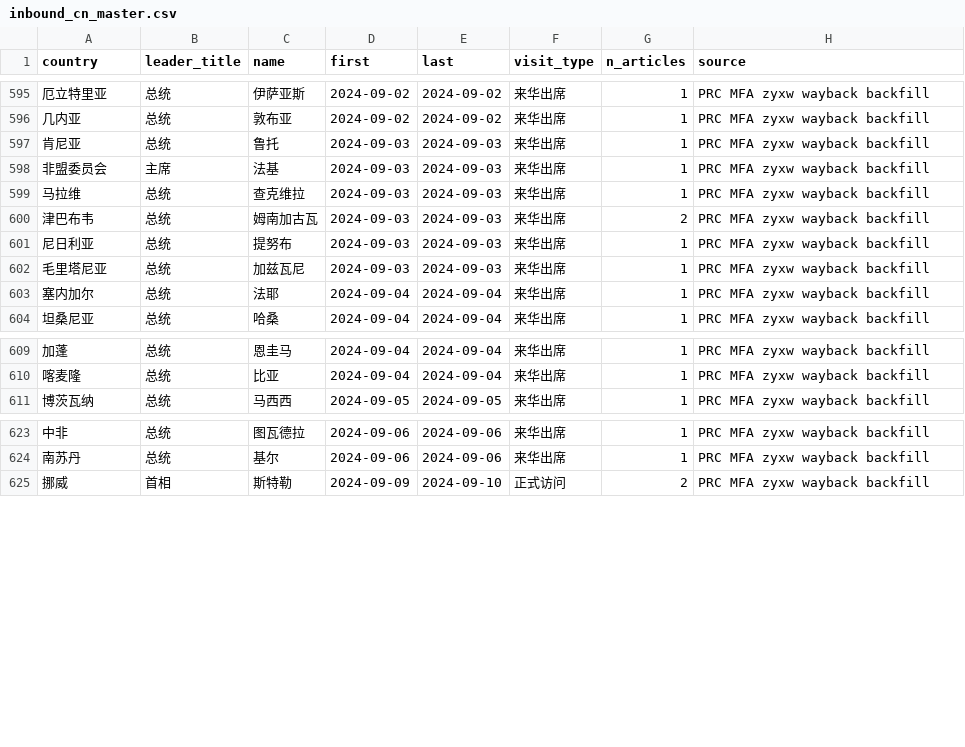
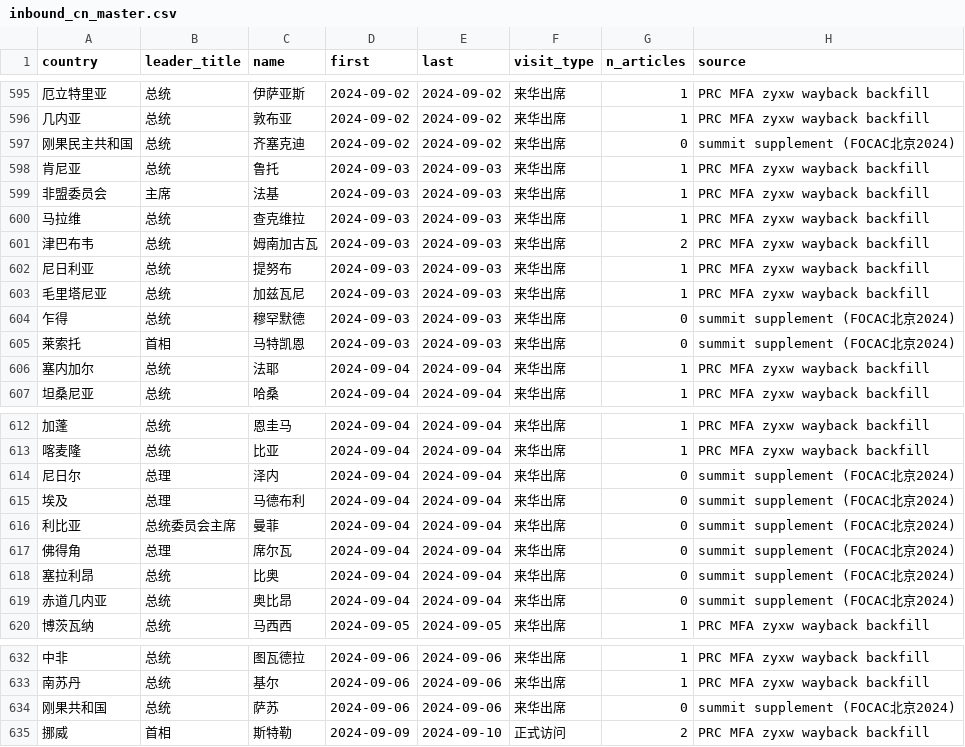
Before and after one commit to wangmm001/visit-g2, a CSV file: inbound_cn_master.csv, drawn as a sheet; only a part is shown, gaps mark what is left out.

```diff
--- a/inbound_cn_master.csv
+++ b/inbound_cn_master.csv
@@ -596,2 +596,3 @@ country,leader_title,name,first,last,visit_type,n_articles,source
 几内亚,总统,敦布亚,2024-09-02,2024-09-02,来华出席,1,PRC MFA zyxw wayback backfill
+刚果民主共和国,总统,齐塞克迪,2024-09-02,2024-09-02,来华出席,0,summit supplement (FOCAC北京2024)
 肯尼亚,总统,鲁托,2024-09-03,2024-09-03,来华出席,1,PRC MFA zyxw wayback backfill
@@ -602,2 +603,4 @@ country,leader_title,name,first,last,visit_type,n_articles,source
 毛里塔尼亚,总统,加兹瓦尼,2024-09-03,2024-09-03,来华出席,1,PRC MFA zyxw wayback backfill
+乍得,总统,穆罕默德,2024-09-03,2024-09-03,来华出席,0,summit supplement (FOCAC北京2024)
+莱索托,首相,马特凯恩,2024-09-03,2024-09-03,来华出席,0,summit supplement (FOCAC北京2024)
 塞内加尔,总统,法耶,2024-09-04,2024-09-04,来华出席,1,PRC MFA zyxw wayback backfill
@@ -610,2 +613,8 @@ country,leader_title,name,first,last,visit_type,n_articles,source
 喀麦隆,总统,比亚,2024-09-04,2024-09-04,来华出席,1,PRC MFA zyxw wayback backfill
+尼日尔,总理,泽内,2024-09-04,2024-09-04,来华出席,0,summit supplement (FOCAC北京2024)
+埃及,总理,马德布利,2024-09-04,2024-09-04,来华出席,0,summit supplement (FOCAC北京2024)
+利比亚,总统委员会主席,曼菲,2024-09-04,2024-09-04,来华出席,0,summit supplement (FOCAC北京2024)
+佛得角,总理,席尔瓦,2024-09-04,2024-09-04,来华出席,0,summit supplement (FOCAC北京2024)
+塞拉利昂,总统,比奥,2024-09-04,2024-09-04,来华出席,0,summit supplement (FOCAC北京2024)
+赤道几内亚,总统,奥比昂,2024-09-04,2024-09-04,来华出席,0,summit supplement (FOCAC北京2024)
 博茨瓦纳,总统,马西西,2024-09-05,2024-09-05,来华出席,1,PRC MFA zyxw wayback backfill
@@ -624,2 +633,3 @@ country,leader_title,name,first,last,visit_type,n_articles,source
 南苏丹,总统,基尔,2024-09-06,2024-09-06,来华出席,1,PRC MFA zyxw wayback backfill
+刚果共和国,总统,萨苏,2024-09-06,2024-09-06,来华出席,0,summit supplement (FOCAC北京2024)
 挪威,首相,斯特勒,2024-09-09,2024-09-10,正式访问,2,PRC MFA zyxw wayback backfill
```
Also changed, not shown: pipeline/out/inbound_cn_master.csv, 4 other files.
